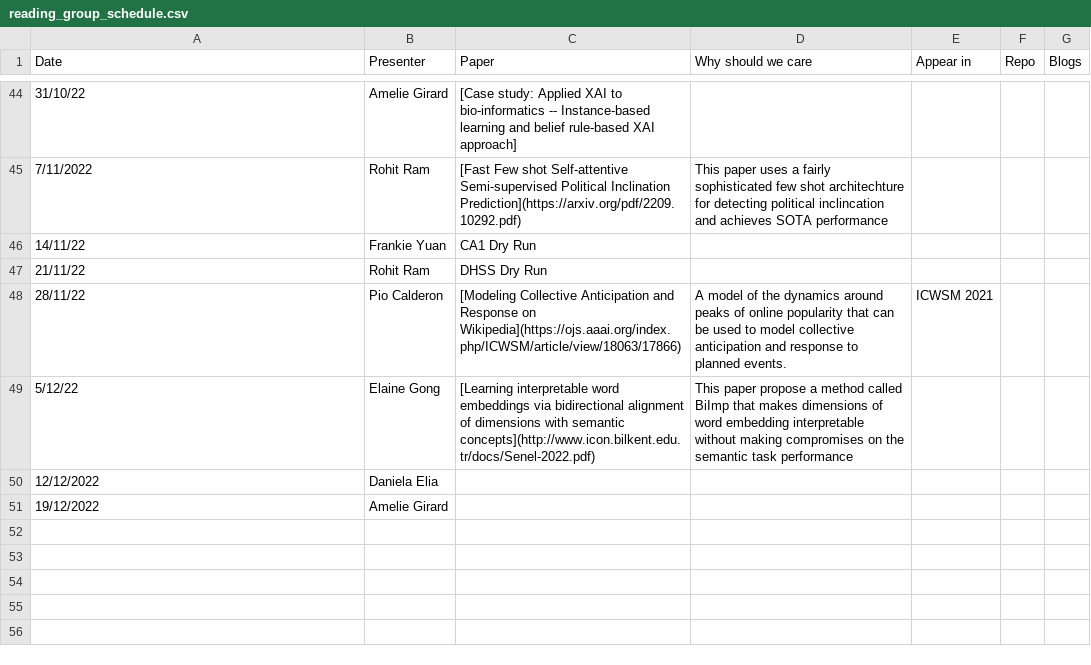
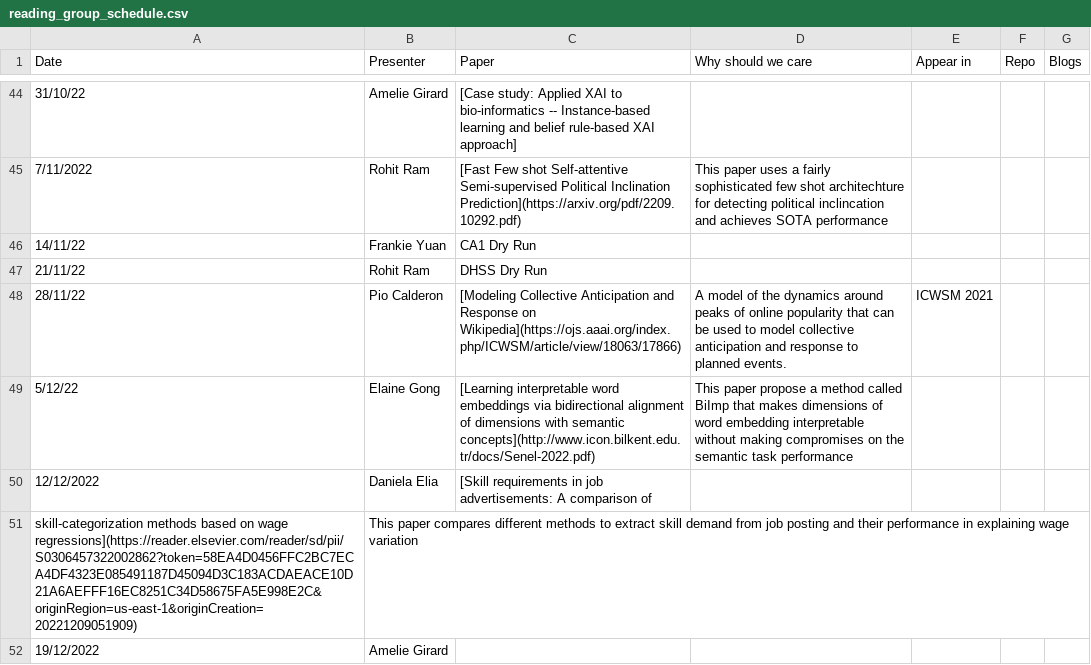
Before and after one commit to leagueofscholars/behavioral-ds.github.io, a CSV file: content/reading/reading_group_schedule.csv, drawn as a sheet; only a part is shown, gaps mark what is left out.

Commit message:
Update reading schedule

```diff
--- a/content/reading/reading_group_schedule.csv
+++ b/content/reading/reading_group_schedule.csv
@@ -49,3 +49,4 @@ Date,Presenter,Paper,Why should we care,Appear in,Repo,Blogs
 5/12/22,Elaine Gong,[Learning interpretable word embeddings via bidirectional alignment of dimensions with semantic concepts](http://www.icon.bilkent.edu.tr/docs/Senel-2022.pdf),This paper propose a method called BiImp that makes dimensions of word embedding interpretable without making compromises on the semantic task performance,,,
-12/12/2022,Daniela Elia,,,,,
+12/12/2022,Daniela Elia,[Skill requirements in job advertisements: A comparison of
+skill-categorization methods based on wage regressions](https://reader.elsevier.com/reader/sd/pii/S0306457322002862?token=58EA4D0456FFC2BC7ECA4DF4323E085491187D45094D3C183ACDAEACE10D21A6AEFFF16EC8251C34D58675FA5E998E2C&originRegion=us-east-1&originCreation=20221209051909),This paper compares different methods to extract skill demand from job posting and their performance in explaining wage variation,,,
 19/12/2022,Amelie Girard,,,,,
```
